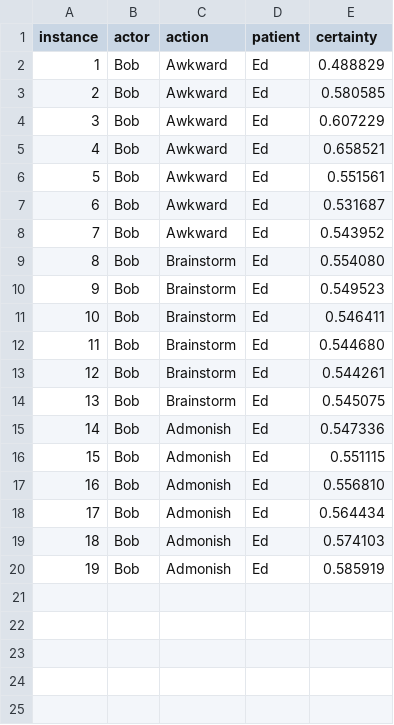
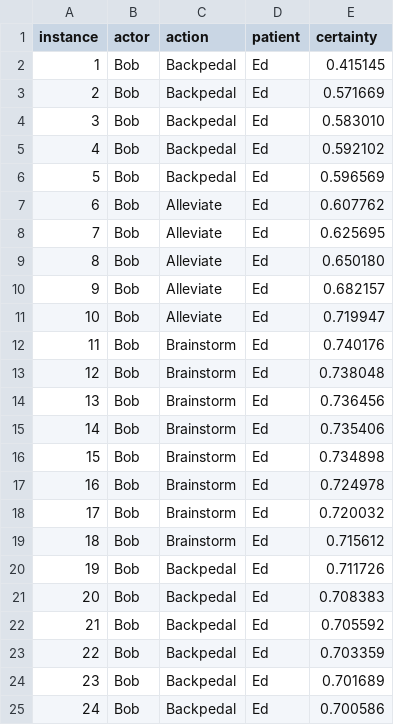
Before and after one commit to LJK150030/Emotional_Modeling, a CSV file: Run/Data/Log/Actions.csv, drawn as a sheet; addresses are those after the commit; the diff names each change by its address in the sheet, - before the commit and + after, or states it on an @@ line.

```diff
--- a/Run/Data/Log/Actions.csv
+++ b/Run/Data/Log/Actions.csv
-C2:C6 (action): Awkward
+C2:C6 (action): Backpedal
-E2 (certainty): 0.488829
+E2 (certainty): 0.415145
-E3 (certainty): 0.580585
+E3 (certainty): 0.571669
-E4 (certainty): 0.607229
+E4 (certainty): 0.583010
-E5 (certainty): 0.658521
+E5 (certainty): 0.592102
-E6 (certainty): 0.551561
+E6 (certainty): 0.596569
-C7:C8 (action): Awkward
+C7:C8 (action): Alleviate
-E7 (certainty): 0.531687
+E7 (certainty): 0.607762
-E8 (certainty): 0.543952
+E8 (certainty): 0.625695
+row 9: 8 | Bob | Alleviate | Ed | 0.650180
+row 10: 9 | Bob | Alleviate | Ed | 0.682157
+row 11: 10 | Bob | Alleviate | Ed | 0.719947
@@ column A (instance) renumbered between rows 12 and 23 @@
-E12 (certainty): 0.554080
+E12 (certainty): 0.740176
-E13 (certainty): 0.549523
+E13 (certainty): 0.738048
-E14 (certainty): 0.546411
+E14 (certainty): 0.736456
-E15 (certainty): 0.544680
+E15 (certainty): 0.735406
-E16 (certainty): 0.544261
+E16 (certainty): 0.734898
-E17 (certainty): 0.545075
+E17 (certainty): 0.724978
-C18:C19 (action): Admonish
+C18:C19 (action): Brainstorm
-E18 (certainty): 0.547336
+E18 (certainty): 0.720032
-E19 (certainty): 0.551115
+E19 (certainty): 0.715612
-C20:C23 (action): Admonish
+C20:C23 (action): Backpedal
-E20 (certainty): 0.556810
+E20 (certainty): 0.711726
-E21 (certainty): 0.564434
+E21 (certainty): 0.708383
-E22 (certainty): 0.574103
+E22 (certainty): 0.705592
-E23 (certainty): 0.585919
+E23 (certainty): 0.703359
+row 24: 23 | Bob | Backpedal | Ed | 0.701689
+row 25: 24 | Bob | Backpedal | Ed | 0.700586
```
Also changed, not shown: Run/Data/Log/EmotionalState.csv, Run/Data/Log/SocialRelation.csv, 9 other files.
